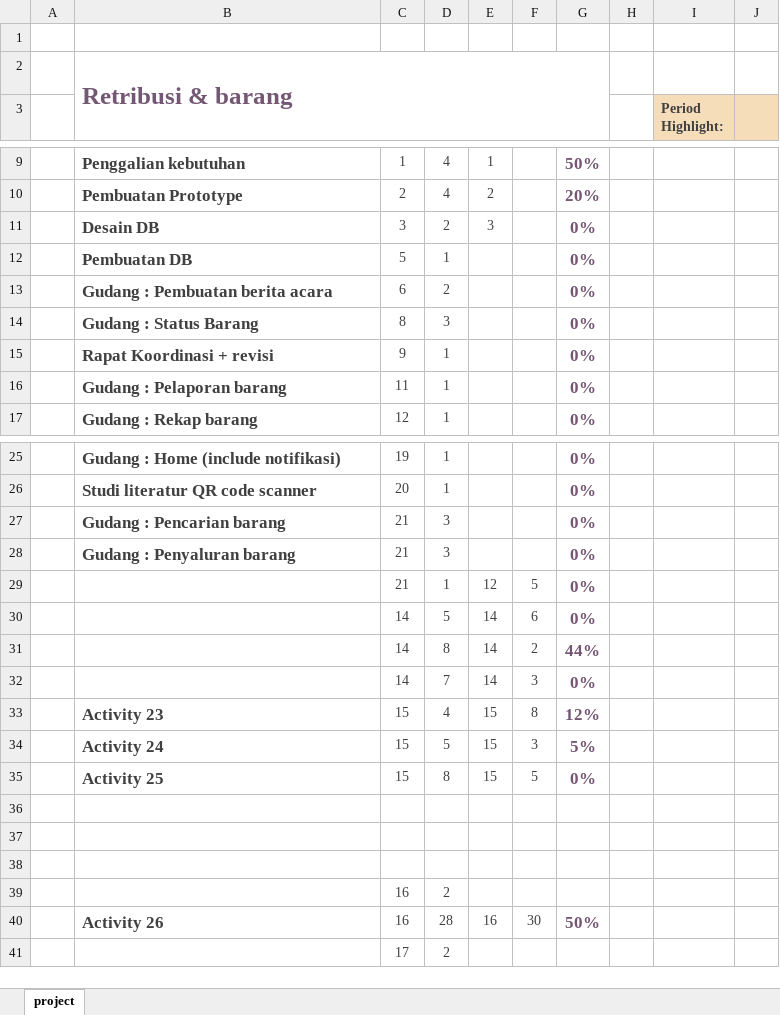
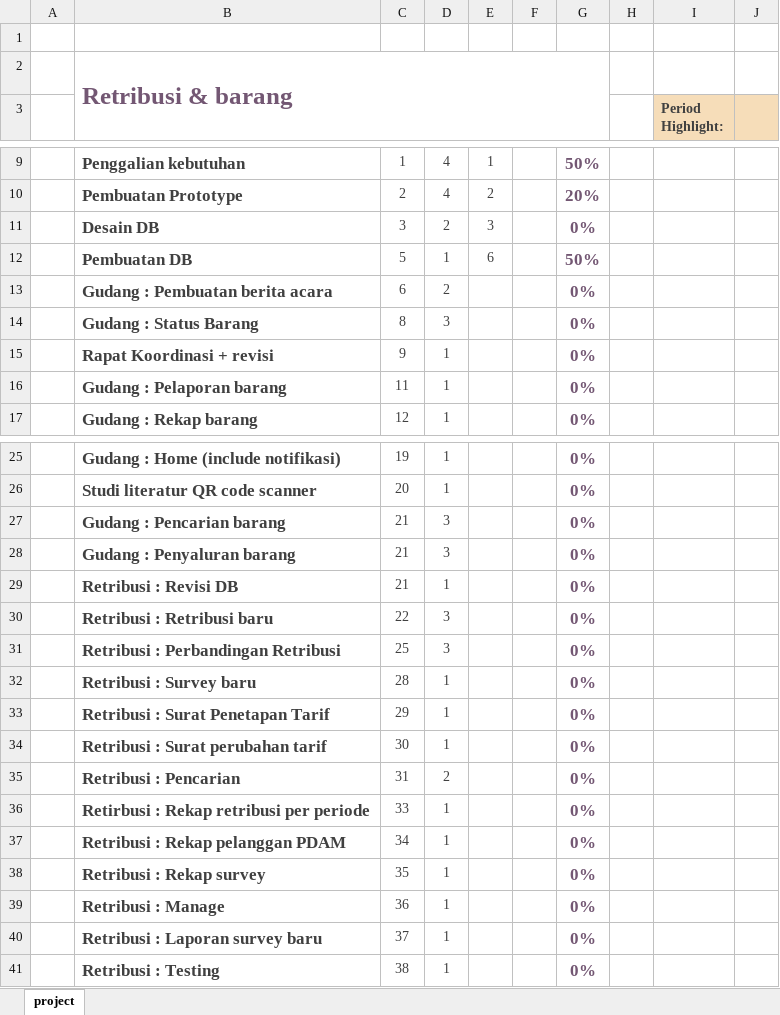
Before and after one commit to dinarwm/dkp, an Excel workbook: dokumentasi/timeline.xlsx, sheet project, drawn as a sheet; only a part is shown, gaps mark what is left out; values as stored, in another font and other column widths than the file's, no borders; charts and pictures and conditional formats not drawn; removed rows and columns are numbered as before the commit, all else as after; rows hold the shown columns only; the diff names each change by its address in the sheet, - before the commit and + after, or states it on an @@ line.

Commit message:
update timeline & visio

```diff
--- a/dokumentasi/timeline.xlsx (sheet project)
+++ b/dokumentasi/timeline.xlsx (sheet project)
-E12: (empty)
+E12: 6
-G12: 0%
+G12: 50%
-B29: (empty)
+B29: Retribusi : Revisi DB
-E29: 12
+E29: (empty)
-F29: 5
+F29: (empty)
-row 30:  |  | 14 | 5 | 14 | 6 | 0%
-row 31:  |  | 14 | 8 | 14 | 2 | 44%
-row 32:  |  | 14 | 7 | 14 | 3 | 0%
-row 33:  | Activity 23 | 15 | 4 | 15 | 8 | 12%
-row 34:  | Activity 24 | 15 | 5 | 15 | 3 | 5%
-row 35:  | Activity 25 | 15 | 8 | 15 | 5 | 0%
-row 30: (empty)
+row 30:  | Retribusi : Retribusi baru | 22 | 3 |  |  | 0%
-row 31: (empty)
+row 31:  | Retribusi : Perbandingan Retribusi | 25 | 3 |  |  | 0%
-row 32: (empty)
+row 32:  | Retribusi : Survey baru | 28 | 1 |  |  | 0%
-row 39:  |  | 16 | 2
-row 40:  | Activity 26 | 16 | 28 | 16 | 30 | 50%
-row 41:  |  | 17 | 2
+row 33:  | Retribusi : Surat Penetapan Tarif | 29 | 1 |  |  | 0%
+row 34:  | Retribusi : Surat perubahan tarif | 30 | 1 |  |  | 0%
+row 35:  | Retribusi : Pencarian | 31 | 2 |  |  | 0%
+row 36:  | Retirbusi : Rekap retribusi per periode | 33 | 1 |  |  | 0%
+row 37:  | Retribusi : Rekap pelanggan PDAM | 34 | 1 |  |  | 0%
+row 38:  | Retribusi : Rekap survey | 35 | 1 |  |  | 0%
+row 39:  | Retribusi : Manage | 36 | 1 |  |  | 0%
+row 40:  | Retribusi : Laporan survey baru | 37 | 1 |  |  | 0%
+row 41:  | Retribusi : Testing | 38 | 1 |  |  | 0%
```
Also changed, not shown: 1 other file.
